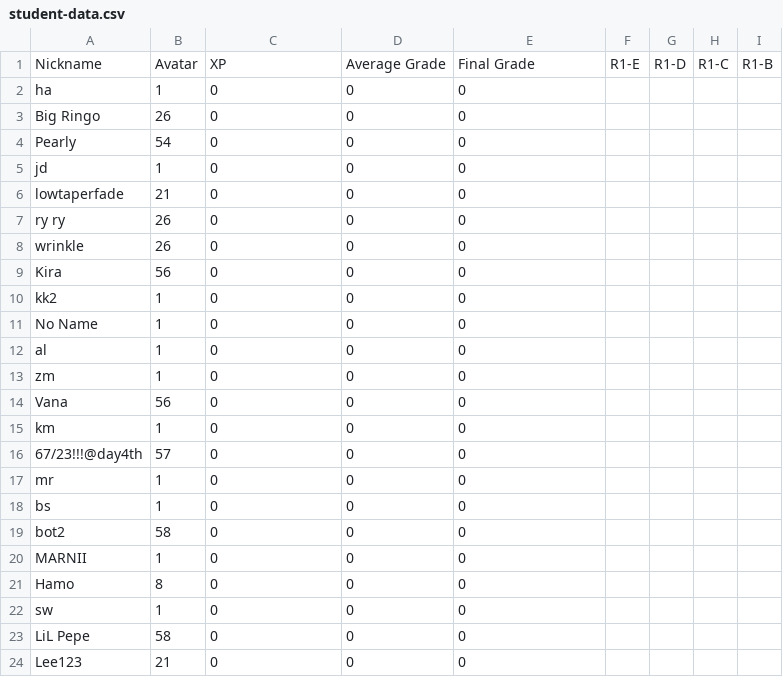
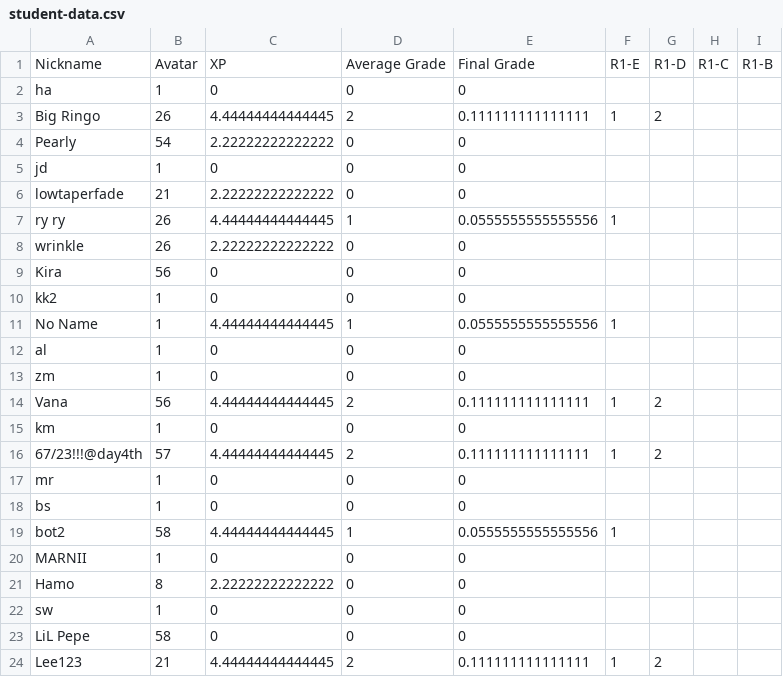
Before and after one commit to multixrulz/mr, a CSV file: 8y-sci/earth-space/status/student-data.csv, drawn as a sheet; only a part is shown; the diff names each change by its address in the sheet, - before the commit and + after, or states it on an @@ line.

```diff
--- a/8y-sci/earth-space/status/student-data.csv
+++ b/8y-sci/earth-space/status/student-data.csv
-C3: 0
+C3: 4.44444444444445
-D3: 0
+D3: 2
-E3: 0
+E3: 0.111111111111111
-F3: (empty)
+F3: 1
-G3: (empty)
+G3: 2
-C4: 0
+C4: 2.22222222222222
-C6: 0
+C6: 2.22222222222222
-C7: 0
+C7: 4.44444444444445
-D7: 0
+D7: 1
-E7: 0
+E7: 0.0555555555555556
-F7: (empty)
+F7: 1
-C8: 0
+C8: 2.22222222222222
-C11: 0
+C11: 4.44444444444445
-D11: 0
+D11: 1
-E11: 0
+E11: 0.0555555555555556
-F11: (empty)
+F11: 1
-C14: 0
+C14: 4.44444444444445
-D14: 0
+D14: 2
-E14: 0
+E14: 0.111111111111111
-F14: (empty)
+F14: 1
-G14: (empty)
+G14: 2
-C16: 0
+C16: 4.44444444444445
-D16: 0
+D16: 2
-E16: 0
+E16: 0.111111111111111
-F16: (empty)
+F16: 1
-G16: (empty)
+G16: 2
-C19: 0
+C19: 4.44444444444445
-D19: 0
+D19: 1
-E19: 0
+E19: 0.0555555555555556
-F19: (empty)
+F19: 1
-C21: 0
+C21: 2.22222222222222
-C24: 0
+C24: 4.44444444444445
-D24: 0
+D24: 2
-E24: 0
+E24: 0.111111111111111
-F24: (empty)
+F24: 1
-G24: (empty)
+G24: 2
```
Also changed, not shown: 7g-sci/earth-space/status/student-data.csv, 1 other file.
